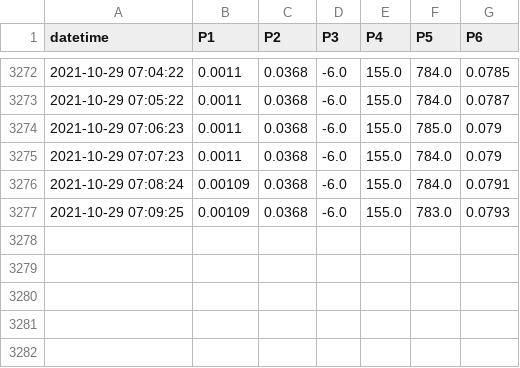
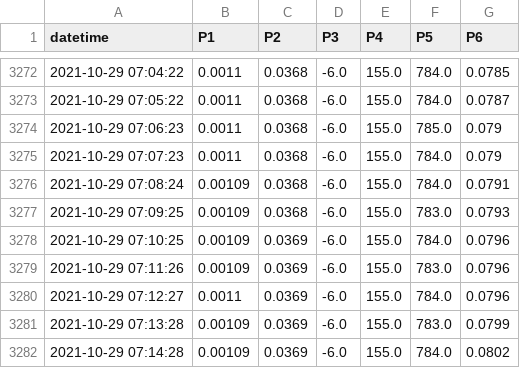
Before and after one commit to SciGEsN/SRC082, a CSV file: data/P.csv, drawn as a sheet; only a part is shown, gaps mark what is left out.

```diff
--- a/data/P.csv
+++ b/data/P.csv
@@ -3277 +3277,6 @@ datetime,P1,P2,P3,P4,P5,P6
 2021-10-29 07:09:25,0.00109,0.0368,-6.0,155.0,783.0,0.0793
+2021-10-29 07:10:25,0.00109,0.0369,-6.0,155.0,784.0,0.0796
+2021-10-29 07:11:26,0.00109,0.0369,-6.0,155.0,783.0,0.0796
+2021-10-29 07:12:27,0.0011,0.0369,-6.0,155.0,784.0,0.0796
+2021-10-29 07:13:28,0.00109,0.0369,-6.0,155.0,783.0,0.0799
+2021-10-29 07:14:28,0.00109,0.0369,-6.0,155.0,784.0,0.0802
```
Also changed, not shown: data/T1.csv, data/T2.csv, 8 other files.
